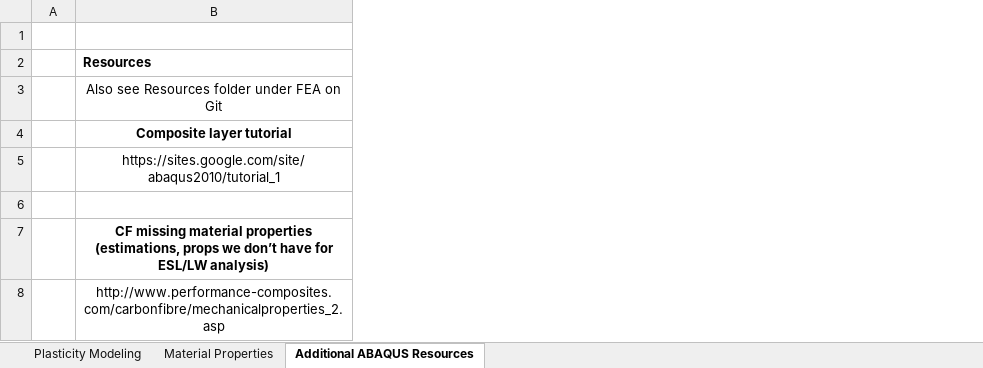
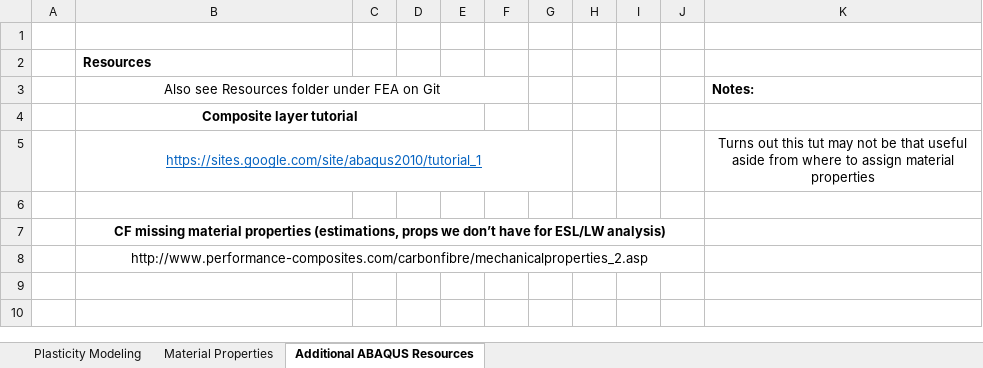
Before and after one commit to psas/composite-propellant-tank, an Excel workbook: Analysis/FEA/Full_Tank_Analysis/FEA_Full_Tank_Model_Analysis_Workbook.xlsx, sheet Additional ABAQUS Resources, drawn as a sheet; values as stored, in another font and other column widths than the file's, no borders; the diff names each change by its address in the sheet, - before the commit and + after, or states it on an @@ line.

Commit message:
Updated FEA workbook, added additional FEA resources

```diff
--- a/Analysis/FEA/Full_Tank_Analysis/FEA_Full_Tank_Model_Analysis_Workbook.xlsx (sheet Additional ABAQUS Resources)
+++ b/Analysis/FEA/Full_Tank_Analysis/FEA_Full_Tank_Model_Analysis_Workbook.xlsx (sheet Additional ABAQUS Resources)
+column C, empty
+column D, empty
+column E, empty
+column F, empty
+column G, empty
+column H, empty
+column I, empty
+column J, empty
+column K, rows 3-5: Notes: |  | Turns out this tut may not be that useful aside from where to assign material properties
+B3:F3 merged
+B4:E4 merged
@@ B5 underline: off → on, text colour: black → #0563C1 @@
+B5:G5 merged
+B7:J7 merged
+B8:J8 merged
```
Also changed, not shown: 3 other files.
